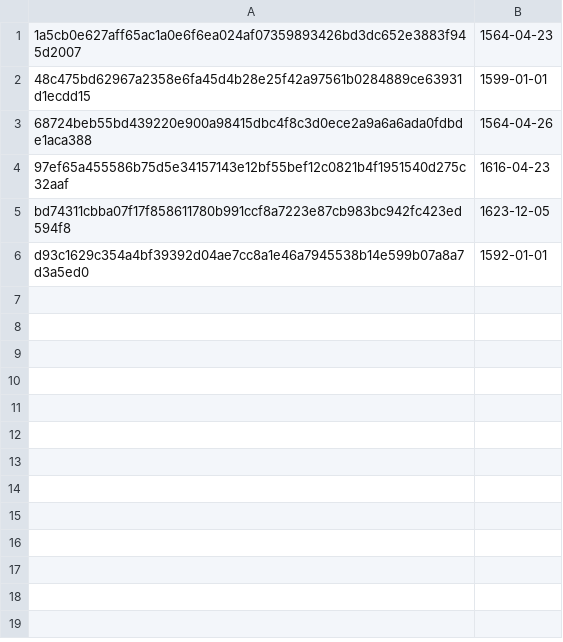
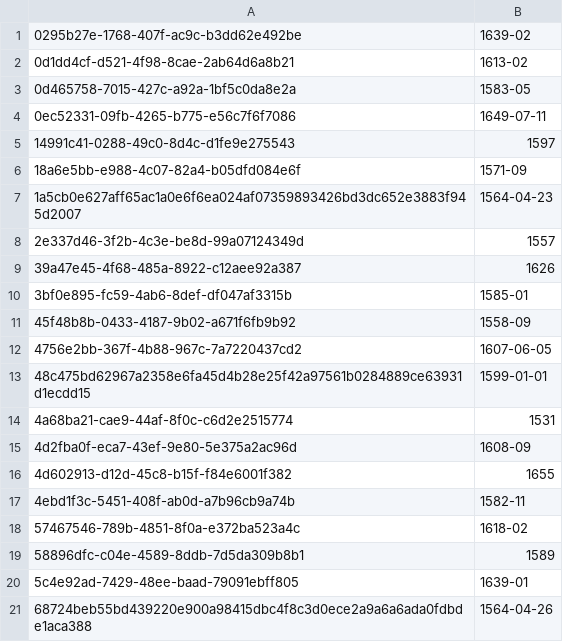
Before and after one commit to fetsorn/public_en, a CSV file: event-actdate.csv, drawn as a sheet; only a part is shown; the shorter side is filled out with more unchanged rows; the diff covers the shown part only.

```diff
--- a/event-actdate.csv
+++ b/event-actdate.csv
@@ -1,3 +1,21 @@
+0295b27e-1768-407f-ac9c-b3dd62e492be,1639-02
+0d1dd4cf-d521-4f98-8cae-2ab64d6a8b21,1613-02
+0d465758-7015-427c-a92a-1bf5c0da8e2a,1583-05
+0ec52331-09fb-4265-b775-e56c7f6f7086,1649-07-11
+14991c41-0288-49c0-8d4c-d1fe9e275543,1597
+18a6e5bb-e988-4c07-82a4-b05dfd084e6f,1571-09
 1a5cb0e627aff65ac1a0e6f6ea024af07359893426bd3dc652e3883f945d2007,1564-04-23
+2e337d46-3f2b-4c3e-be8d-99a07124349d,1557
+39a47e45-4f68-485a-8922-c12aee92a387,1626
+3bf0e895-fc59-4ab6-8def-df047af3315b,1585-01
+45f48b8b-0433-4187-9b02-a671f6fb9b92,1558-09
+4756e2bb-367f-4b88-967c-7a7220437cd2,1607-06-05
 48c475bd62967a2358e6fa45d4b28e25f42a97561b0284889ce63931d1ecdd15,1599-01-01
+4a68ba21-cae9-44af-8f0c-c6d2e2515774,1531
+4d2fba0f-eca7-43ef-9e80-5e375a2ac96d,1608-09
+4d602913-d12d-45c8-b15f-f84e6001f382,1655
+4ebd1f3c-5451-408f-ab0d-a7b96cb9a74b,1582-11
+57467546-789b-4851-8f0a-e372ba523a4c,1618-02
+58896dfc-c04e-4589-8ddb-7d5da309b8b1,1589
+5c4e92ad-7429-48ee-baad-79091ebff805,1639-01
 68724beb55bd439220e900a98415dbc4f8c3d0ece2a9a6a6ada0fdbde1aca388,1564-04-26
```
Also changed, not shown: 35 added rows elsewhere in this file, _-_.csv, event-actname.csv, 5 other files.
